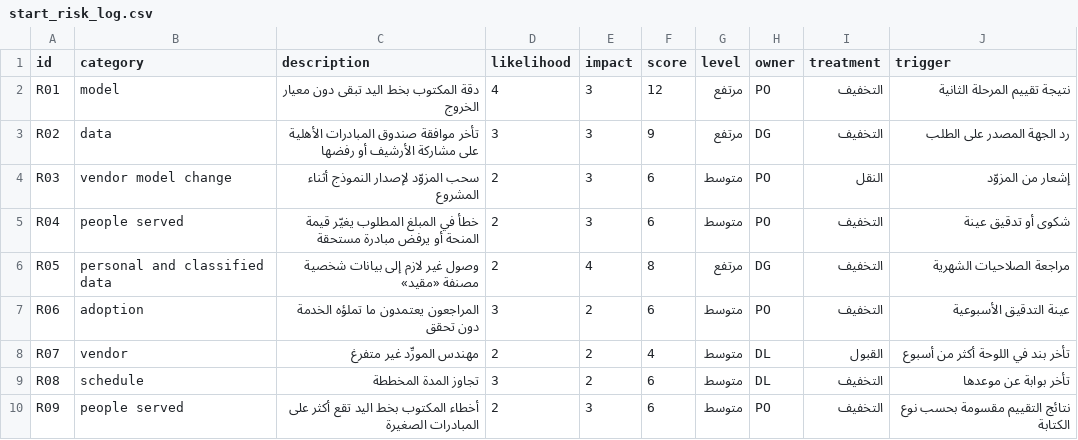
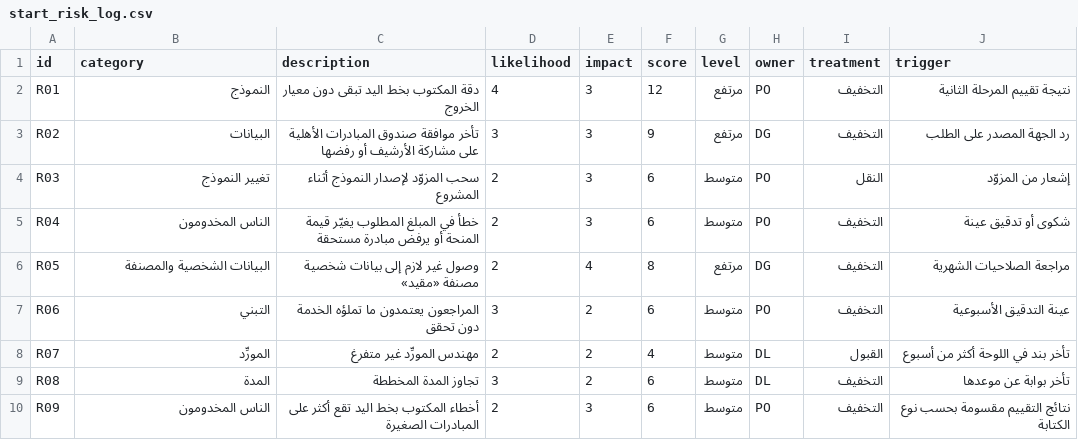
Before and after one commit to SDAIAAcademy/lds-prd-204, a CSV file: labs/files/sim/start_risk_log.csv, drawn as a sheet.

Commit message:
Fix review findings: use the catalog's session, lab and reference-class wording, Arabic categories in the committee log, clarify round 3 evaluation, panels of six
Session and lab titles follow the entry's Arabic lines; reference class is «الفئة المرجعية» as in the entry. The LDS-EXE-207 pointer names that course's own subjects. Round 3 says the evaluation measures what the service would auto-accept in each script while the shadow run sends all handwritten fields to review. The README national-references paragraph words the data marketplace as the policy defines it. Capstone capacity is one panel of six per assessor.

```diff
--- a/labs/files/sim/start_risk_log.csv
+++ b/labs/files/sim/start_risk_log.csv
@@ -1,10 +1,10 @@
 id,category,description,likelihood,impact,score,level,owner,treatment,trigger
-R01,model,دقة المكتوب بخط اليد تبقى دون معيار الخروج,4,3,12,مرتفع,PO,التخفيف,نتيجة تقييم المرحلة الثانية
-R02,data,تأخر موافقة صندوق المبادرات الأهلية على مشاركة الأرشيف أو رفضها,3,3,9,مرتفع,DG,التخفيف,رد الجهة المصدر على الطلب
-R03,vendor model change,سحب المزوّد لإصدار النموذج أثناء المشروع,2,3,6,متوسط,PO,النقل,إشعار من المزوّد
-R04,people served,خطأ في المبلغ المطلوب يغيّر قيمة المنحة أو يرفض مبادرة مستحقة,2,3,6,متوسط,PO,التخفيف,شكوى أو تدقيق عينة
-R05,personal and classified data,وصول غير لازم إلى بيانات شخصية مصنفة «مقيد»,2,4,8,مرتفع,DG,التخفيف,مراجعة الصلاحيات الشهرية
-R06,adoption,المراجعون يعتمدون ما تملؤه الخدمة دون تحقق,3,2,6,متوسط,PO,التخفيف,عينة التدقيق الأسبوعية
-R07,vendor,مهندس المورِّد غير متفرغ,2,2,4,متوسط,DL,القبول,تأخر بند في اللوحة أكثر من أسبوع
-R08,schedule,تجاوز المدة المخططة,3,2,6,متوسط,DL,التخفيف,تأخر بوابة عن موعدها
-R09,people served,أخطاء المكتوب بخط اليد تقع أكثر على المبادرات الصغيرة,2,3,6,متوسط,PO,التخفيف,نتائج التقييم مقسومة بحسب نوع الكتابة
+R01,النموذج,دقة المكتوب بخط اليد تبقى دون معيار الخروج,4,3,12,مرتفع,PO,التخفيف,نتيجة تقييم المرحلة الثانية
+R02,البيانات,تأخر موافقة صندوق المبادرات الأهلية على مشاركة الأرشيف أو رفضها,3,3,9,مرتفع,DG,التخفيف,رد الجهة المصدر على الطلب
+R03,تغيير النموذج,سحب المزوّد لإصدار النموذج أثناء المشروع,2,3,6,متوسط,PO,النقل,إشعار من المزوّد
+R04,الناس المخدومون,خطأ في المبلغ المطلوب يغيّر قيمة المنحة أو يرفض مبادرة مستحقة,2,3,6,متوسط,PO,التخفيف,شكوى أو تدقيق عينة
+R05,البيانات الشخصية والمصنفة,وصول غير لازم إلى بيانات شخصية مصنفة «مقيد»,2,4,8,مرتفع,DG,التخفيف,مراجعة الصلاحيات الشهرية
+R06,التبني,المراجعون يعتمدون ما تملؤه الخدمة دون تحقق,3,2,6,متوسط,PO,التخفيف,عينة التدقيق الأسبوعية
+R07,المورِّد,مهندس المورِّد غير متفرغ,2,2,4,متوسط,DL,القبول,تأخر بند في اللوحة أكثر من أسبوع
+R08,المدة,تجاوز المدة المخططة,3,2,6,متوسط,DL,التخفيف,تأخر بوابة عن موعدها
+R09,الناس المخدومون,أخطاء المكتوب بخط اليد تقع أكثر على المبادرات الصغيرة,2,3,6,متوسط,PO,التخفيف,نتائج التقييم مقسومة بحسب نوع الكتابة
```
Also changed, not shown: labs/files/risk_signals.csv, 8 other files.
